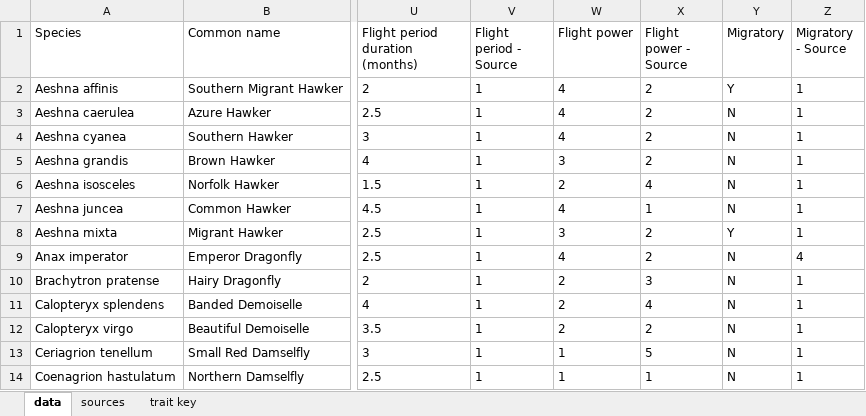
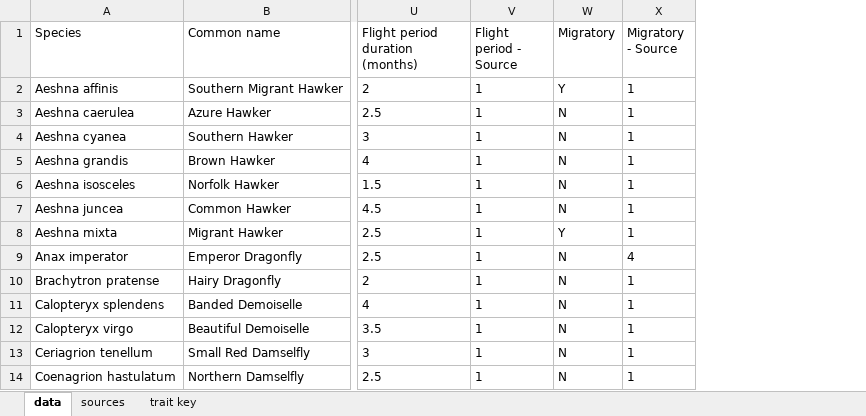
Before and after one commit to BiologicalRecordsCentre/Odonata_traits, an Excel workbook: Data/Trait_data_and_sources.xlsx, sheet data, drawn as a sheet; only a part is shown, gaps mark what is left out; values as stored, in another font and other column widths than the file's, no borders; the diff names each change by its address in the sheet, - before the commit and + after, or states it on an @@ line.

Commit message:
Dropping flight power data

```diff
--- a/Data/Trait_data_and_sources.xlsx (sheet data)
+++ b/Data/Trait_data_and_sources.xlsx (sheet data)
-column W (Flight power), rows 2-14: 4 | 4 | 4 | 3 | 2 | 4 | 3 | 4 | 2 | 2 | 2 | 1 | 1
-column X (Flight power - Source), rows 2-14: 2 | 2 | 2 | 2 | 4 | 1 | 2 | 2 | 3 | 4 | 2 | 5 | 1
```
Also changed, not shown: sheet trait key, formulas that keep their value, 2 other files.
